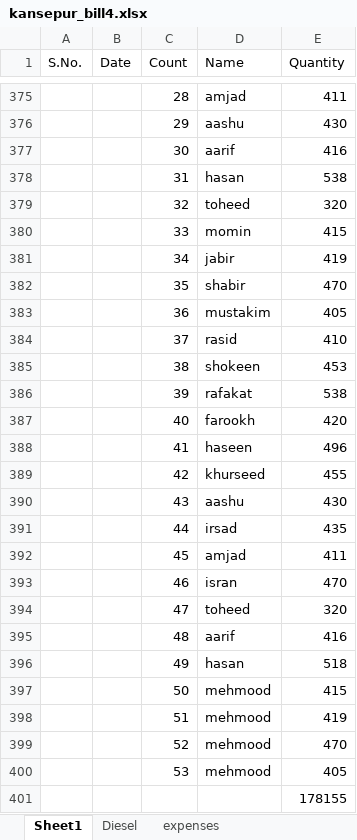
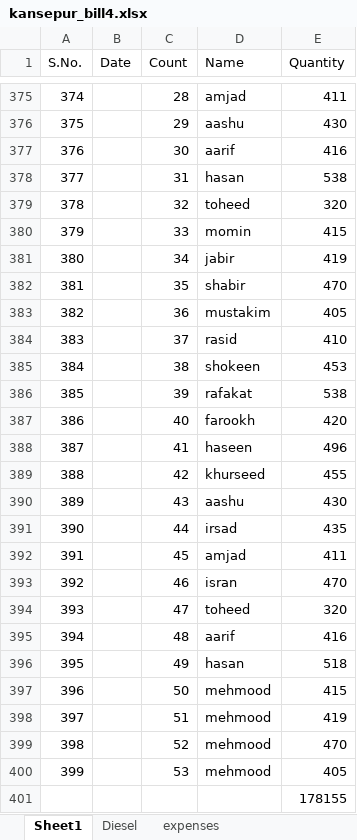
Before and after one commit to noushadkhan01/kansepur-flyash-project, an Excel workbook: bill4/kansepur_bill4.xlsx, sheet Sheet1, drawn as a sheet; only a part is shown, gaps mark what is left out; values as stored, in another font and other column widths than the file's, no borders; the diff covers the shown part only; the diff names each change by its address in the sheet, - before the commit and + after, or states it on an @@ line.

```diff
--- a/bill4/kansepur_bill4.xlsx (sheet Sheet1)
+++ b/bill4/kansepur_bill4.xlsx (sheet Sheet1)
-A375 (S.No.): (empty)
+A375 (S.No.): 374
-A376 (S.No.): (empty)
+A376 (S.No.): 375
-A377 (S.No.): (empty)
+A377 (S.No.): 376
-A378 (S.No.): (empty)
+A378 (S.No.): 377
-A379 (S.No.): (empty)
+A379 (S.No.): 378
-A380 (S.No.): (empty)
+A380 (S.No.): 379
-A381 (S.No.): (empty)
+A381 (S.No.): 380
-A382 (S.No.): (empty)
+A382 (S.No.): 381
-A383 (S.No.): (empty)
+A383 (S.No.): 382
-A384 (S.No.): (empty)
+A384 (S.No.): 383
-A385 (S.No.): (empty)
+A385 (S.No.): 384
-A386 (S.No.): (empty)
+A386 (S.No.): 385
-A387 (S.No.): (empty)
+A387 (S.No.): 386
-A388 (S.No.): (empty)
+A388 (S.No.): 387
-A389 (S.No.): (empty)
+A389 (S.No.): 388
-A390 (S.No.): (empty)
+A390 (S.No.): 389
-A391 (S.No.): (empty)
+A391 (S.No.): 390
-A392 (S.No.): (empty)
+A392 (S.No.): 391
-A393 (S.No.): (empty)
+A393 (S.No.): 392
-A394 (S.No.): (empty)
+A394 (S.No.): 393
-A395 (S.No.): (empty)
+A395 (S.No.): 394
-A396 (S.No.): (empty)
+A396 (S.No.): 395
-A397 (S.No.): (empty)
+A397 (S.No.): 396
-A398 (S.No.): (empty)
+A398 (S.No.): 397
-A399 (S.No.): (empty)
+A399 (S.No.): 398
-A400 (S.No.): (empty)
+A400 (S.No.): 399
```
Also changed, not shown: 28 edited cells elsewhere in this sheet.
